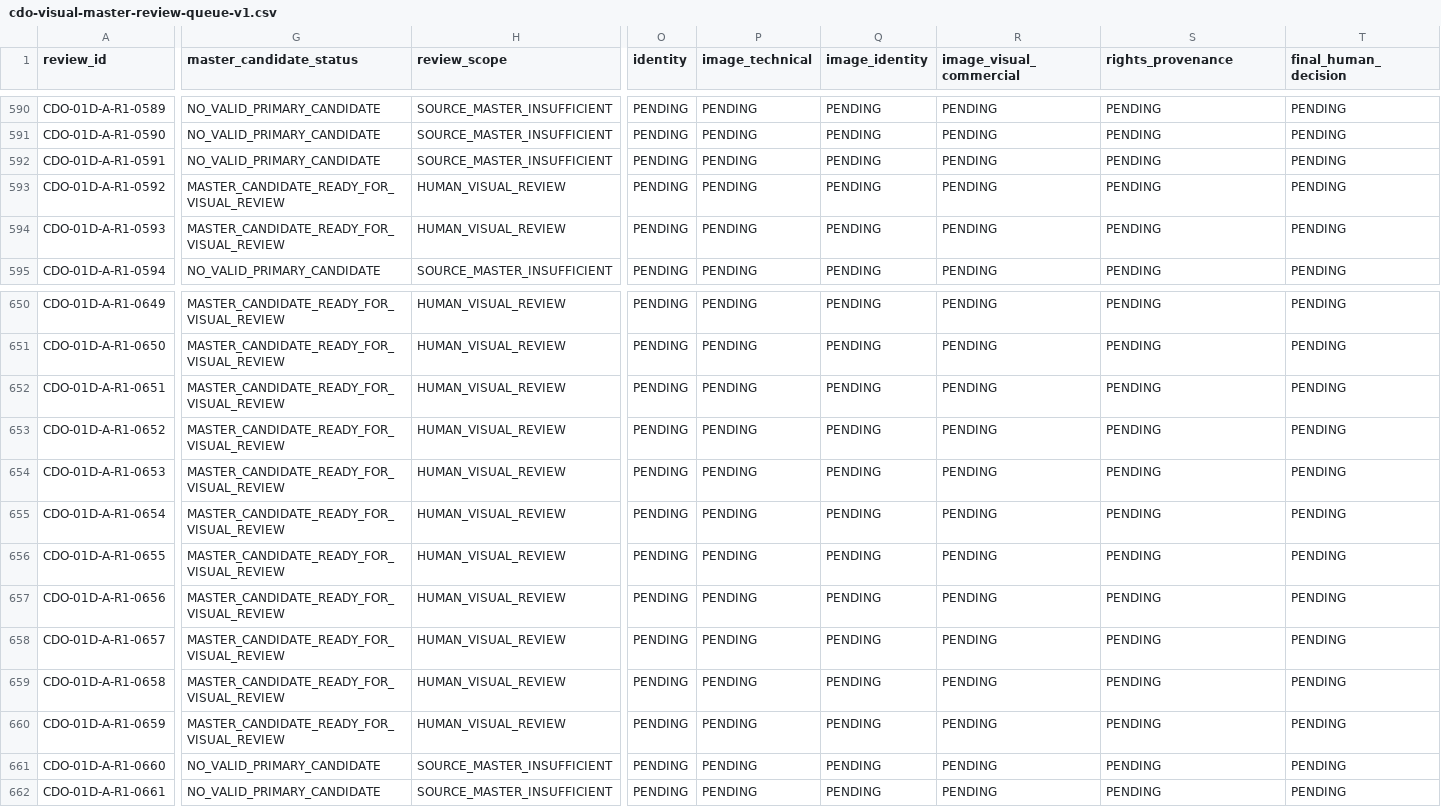
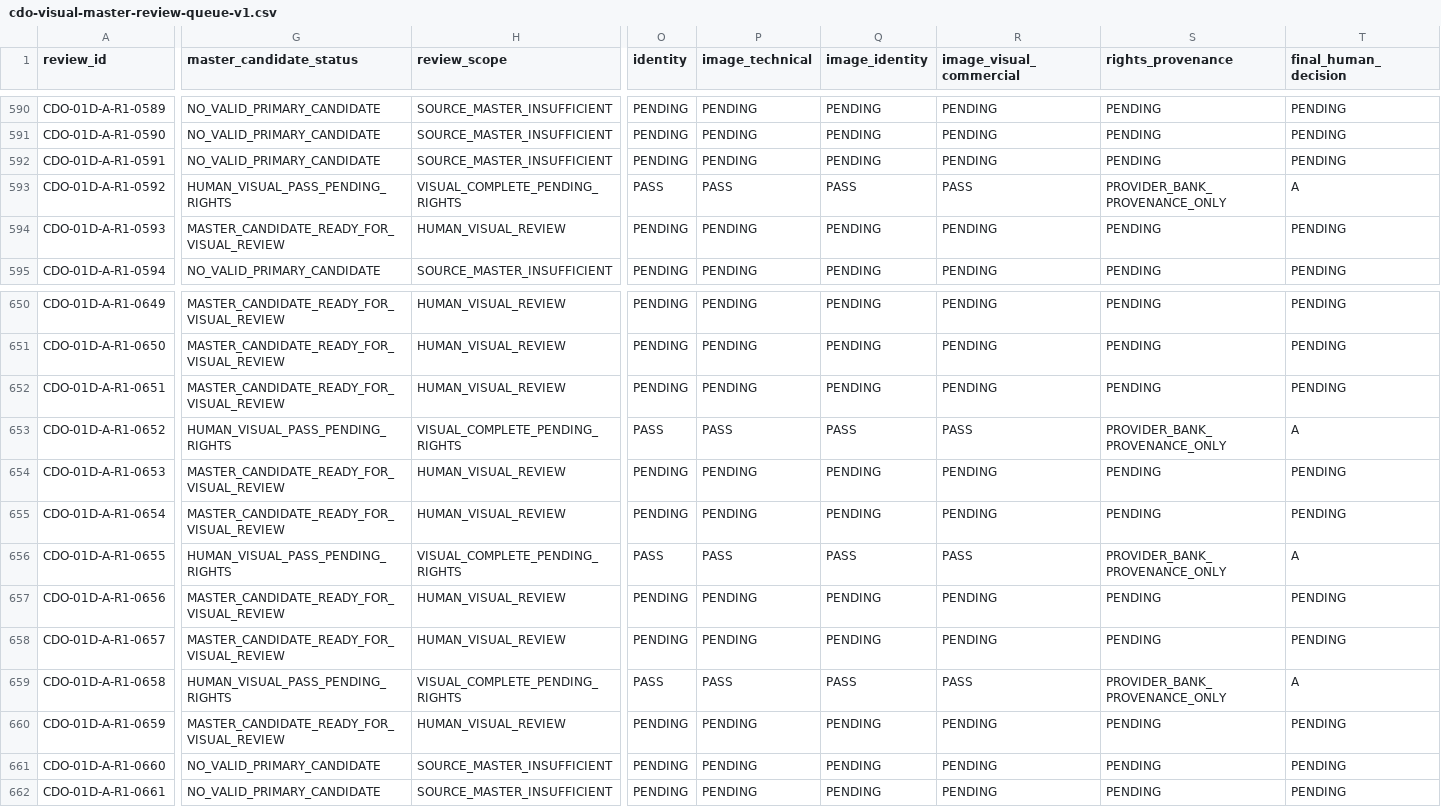
Before and after one commit to mktoken/emotional-promos-hub, a CSV file: docs/catalog-governance/data/cdo-visual-master-review-queue-v1.csv, drawn as a sheet; only a part is shown, gaps mark what is left out; the diff covers the shown part only; the diff names each change by its address in the sheet, - before the commit and + after, or states it on an @@ line.

```diff
--- a/docs/catalog-governance/data/cdo-visual-master-review-queue-v1.csv
+++ b/docs/catalog-governance/data/cdo-visual-master-review-queue-v1.csv
-G593 (master_candidate_status): MASTER_CANDIDATE_READY_FOR_VISUAL_REVIEW
+G593 (master_candidate_status): HUMAN_VISUAL_PASS_PENDING_RIGHTS
-H593 (review_scope): HUMAN_VISUAL_REVIEW
+H593 (review_scope): VISUAL_COMPLETE_PENDING_RIGHTS
-O593 (identity): PENDING
+O593 (identity): PASS
-P593 (image_technical): PENDING
+P593 (image_technical): PASS
-Q593 (image_identity): PENDING
+Q593 (image_identity): PASS
-R593 (image_visual_commercial): PENDING
+R593 (image_visual_commercial): PASS
-S593 (rights_provenance): PENDING
+S593 (rights_provenance): PROVIDER_BANK_PROVENANCE_ONLY
-T593 (final_human_decision): PENDING
+T593 (final_human_decision): A
-G653 (master_candidate_status): MASTER_CANDIDATE_READY_FOR_VISUAL_REVIEW
+G653 (master_candidate_status): HUMAN_VISUAL_PASS_PENDING_RIGHTS
-H653 (review_scope): HUMAN_VISUAL_REVIEW
+H653 (review_scope): VISUAL_COMPLETE_PENDING_RIGHTS
-O653 (identity): PENDING
+O653 (identity): PASS
-P653 (image_technical): PENDING
+P653 (image_technical): PASS
-Q653 (image_identity): PENDING
+Q653 (image_identity): PASS
-R653 (image_visual_commercial): PENDING
+R653 (image_visual_commercial): PASS
-S653 (rights_provenance): PENDING
+S653 (rights_provenance): PROVIDER_BANK_PROVENANCE_ONLY
-T653 (final_human_decision): PENDING
+T653 (final_human_decision): A
-G656 (master_candidate_status): MASTER_CANDIDATE_READY_FOR_VISUAL_REVIEW
+G656 (master_candidate_status): HUMAN_VISUAL_PASS_PENDING_RIGHTS
-H656 (review_scope): HUMAN_VISUAL_REVIEW
+H656 (review_scope): VISUAL_COMPLETE_PENDING_RIGHTS
-O656 (identity): PENDING
+O656 (identity): PASS
-P656 (image_technical): PENDING
+P656 (image_technical): PASS
-Q656 (image_identity): PENDING
+Q656 (image_identity): PASS
-R656 (image_visual_commercial): PENDING
+R656 (image_visual_commercial): PASS
-S656 (rights_provenance): PENDING
+S656 (rights_provenance): PROVIDER_BANK_PROVENANCE_ONLY
-T656 (final_human_decision): PENDING
+T656 (final_human_decision): A
-G659 (master_candidate_status): MASTER_CANDIDATE_READY_FOR_VISUAL_REVIEW
+G659 (master_candidate_status): HUMAN_VISUAL_PASS_PENDING_RIGHTS
-H659 (review_scope): HUMAN_VISUAL_REVIEW
+H659 (review_scope): VISUAL_COMPLETE_PENDING_RIGHTS
-O659 (identity): PENDING
+O659 (identity): PASS
-P659 (image_technical): PENDING
+P659 (image_technical): PASS
-Q659 (image_identity): PENDING
+Q659 (image_identity): PASS
-R659 (image_visual_commercial): PENDING
+R659 (image_visual_commercial): PASS
-S659 (rights_provenance): PENDING
+S659 (rights_provenance): PROVIDER_BANK_PROVENANCE_ONLY
-T659 (final_human_decision): PENDING
+T659 (final_human_decision): A
```
Also changed, not shown: 135 edited cells elsewhere in this file, docs/catalog-governance/data/cdo-master-candidate-summary-v1.csv, docs/catalog-governance/review-packs/CHK-CDO-01D-B_PACK04_decisions.csv, 4 other files.
